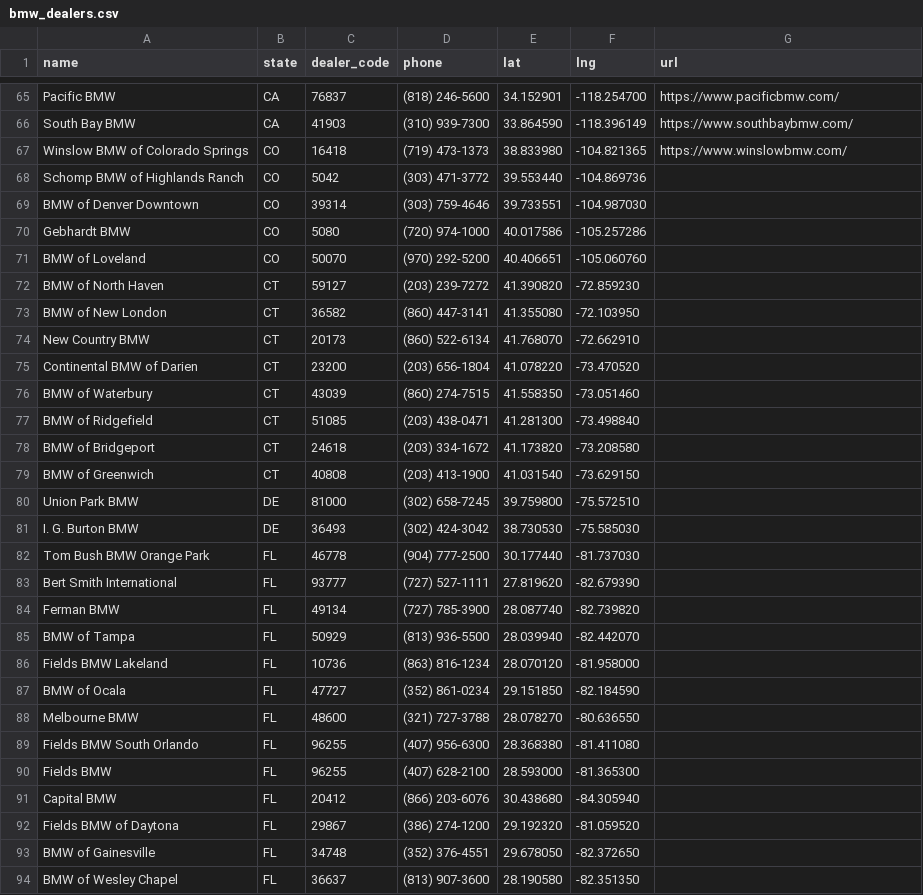
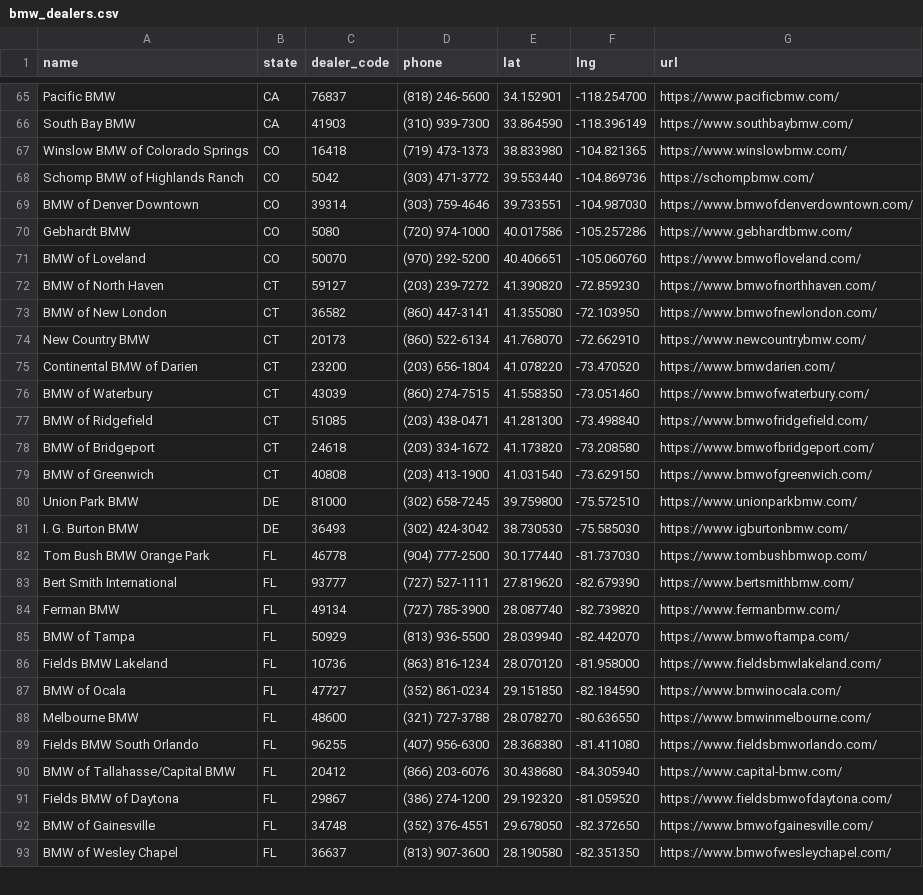
Before and after one commit to Sman19/DEALER-MAP, a CSV file: bmw_dealers.csv, drawn as a sheet; only a part is shown, gaps mark what is left out; the diff covers the shown part only.

Commit message:
Update bmw_dealers.csv

```diff
--- a/bmw_dealers.csv
+++ b/bmw_dealers.csv
@@ -67,28 +67,27 @@ South Bay BMW,CA,41903,(310) 939-7300,33.864590,-118.396149,https://www.southbay
 Winslow BMW of Colorado Springs,CO,16418,(719) 473-1373,38.833980,-104.821365,https://www.winslowbmw.com/
-Schomp BMW of Highlands Ranch,CO,5042,(303) 471-3772,39.553440,-104.869736
-BMW of Denver Downtown,CO,39314,(303) 759-4646,39.733551,-104.987030
-Gebhardt BMW,CO,5080,(720) 974-1000,40.017586,-105.257286
-BMW of Loveland,CO,50070,(970) 292-5200,40.406651,-105.060760
-BMW of North Haven,CT,59127,(203) 239-7272,41.390820,-72.859230
-BMW of New London,CT,36582,(860) 447-3141,41.355080,-72.103950
-New Country BMW,CT,20173,(860) 522-6134,41.768070,-72.662910
-Continental BMW of Darien,CT,23200,(203) 656-1804,41.078220,-73.470520
-BMW of Waterbury,CT,43039,(860) 274-7515,41.558350,-73.051460
-BMW of Ridgefield,CT,51085,(203) 438-0471,41.281300,-73.498840
-BMW of Bridgeport,CT,24618,(203) 334-1672,41.173820,-73.208580
-BMW of Greenwich,CT,40808,(203) 413-1900,41.031540,-73.629150
-Union Park BMW,DE,81000,(302) 658-7245,39.759800,-75.572510
-I. G. Burton BMW,DE,36493,(302) 424-3042,38.730530,-75.585030
-Tom Bush BMW Orange Park,FL,46778,(904) 777-2500,30.177440,-81.737030
-Bert Smith International,FL,93777,(727) 527-1111,27.819620,-82.679390
-Ferman BMW,FL,49134,(727) 785-3900,28.087740,-82.739820
-BMW of Tampa,FL,50929,(813) 936-5500,28.039940,-82.442070
-Fields BMW Lakeland,FL,10736,(863) 816-1234,28.070120,-81.958000
-BMW of Ocala,FL,47727,(352) 861-0234,29.151850,-82.184590
-Melbourne BMW,FL,48600,(321) 727-3788,28.078270,-80.636550
-Fields BMW South Orlando,FL,96255,(407) 956-6300,28.368380,-81.411080
-Fields BMW,FL,96255,(407) 628-2100,28.593000,-81.365300
-Capital BMW,FL,20412,(866) 203-6076,30.438680,-84.305940
-Fields BMW of Daytona,FL,29867,(386) 274-1200,29.192320,-81.059520
-BMW of Gainesville,FL,34748,(352) 376-4551,29.678050,-82.372650
-BMW of Wesley Chapel,FL,36637,(813) 907-3600,28.190580,-82.351350
+Schomp BMW of Highlands Ranch,CO,5042,(303) 471-3772,39.553440,-104.869736,https://schompbmw.com/
+BMW of Denver Downtown,CO,39314,(303) 759-4646,39.733551,-104.987030,https://www.bmwofdenverdowntown.com/
+Gebhardt BMW,CO,5080,(720) 974-1000,40.017586,-105.257286,https://www.gebhardtbmw.com/
+BMW of Loveland,CO,50070,(970) 292-5200,40.406651,-105.060760,https://www.bmwofloveland.com/
+BMW of North Haven,CT,59127,(203) 239-7272,41.390820,-72.859230,https://www.bmwofnorthhaven.com/
+BMW of New London,CT,36582,(860) 447-3141,41.355080,-72.103950,https://www.bmwofnewlondon.com/
+New Country BMW,CT,20173,(860) 522-6134,41.768070,-72.662910,https://www.newcountrybmw.com/
+Continental BMW of Darien,CT,23200,(203) 656-1804,41.078220,-73.470520,https://www.bmwdarien.com/
+BMW of Waterbury,CT,43039,(860) 274-7515,41.558350,-73.051460,https://www.bmwofwaterbury.com/
+BMW of Ridgefield,CT,51085,(203) 438-0471,41.281300,-73.498840,https://www.bmwofridgefield.com/
+BMW of Bridgeport,CT,24618,(203) 334-1672,41.173820,-73.208580,https://www.bmwofbridgeport.com/
+BMW of Greenwich,CT,40808,(203) 413-1900,41.031540,-73.629150,https://www.bmwofgreenwich.com/
+Union Park BMW,DE,81000,(302) 658-7245,39.759800,-75.572510,https://www.unionparkbmw.com/
+I. G. Burton BMW,DE,36493,(302) 424-3042,38.730530,-75.585030,https://www.igburtonbmw.com/
+Tom Bush BMW Orange Park,FL,46778,(904) 777-2500,30.177440,-81.737030,https://www.tombushbmwop.com/
+Bert Smith International,FL,93777,(727) 527-1111,27.819620,-82.679390,https://www.bertsmithbmw.com/
+Ferman BMW,FL,49134,(727) 785-3900,28.087740,-82.739820,https://www.fermanbmw.com/
+BMW of Tampa,FL,50929,(813) 936-5500,28.039940,-82.442070,https://www.bmwoftampa.com/
+Fields BMW Lakeland,FL,10736,(863) 816-1234,28.070120,-81.958000,https://www.fieldsbmwlakeland.com/
+BMW of Ocala,FL,47727,(352) 861-0234,29.151850,-82.184590,https://www.bmwinocala.com/
+Melbourne BMW,FL,48600,(321) 727-3788,28.078270,-80.636550,https://www.bmwinmelbourne.com/
+Fields BMW South Orlando,FL,96255,(407) 956-6300,28.368380,-81.411080,https://www.fieldsbmworlando.com/
+BMW of Tallahasse/Capital BMW,FL,20412,(866) 203-6076,30.438680,-84.305940,https://www.capital-bmw.com/
+Fields BMW of Daytona,FL,29867,(386) 274-1200,29.192320,-81.059520,https://www.fieldsbmwofdaytona.com/
+BMW of Gainesville,FL,34748,(352) 376-4551,29.678050,-82.372650,https://www.bmwofgainesville.com/
+BMW of Wesley Chapel,FL,36637,(813) 907-3600,28.190580,-82.351350,https://www.bmwofwesleychapel.com/
```
Also changed, not shown: 1 added row and 6 edited cells elsewhere in this file.
